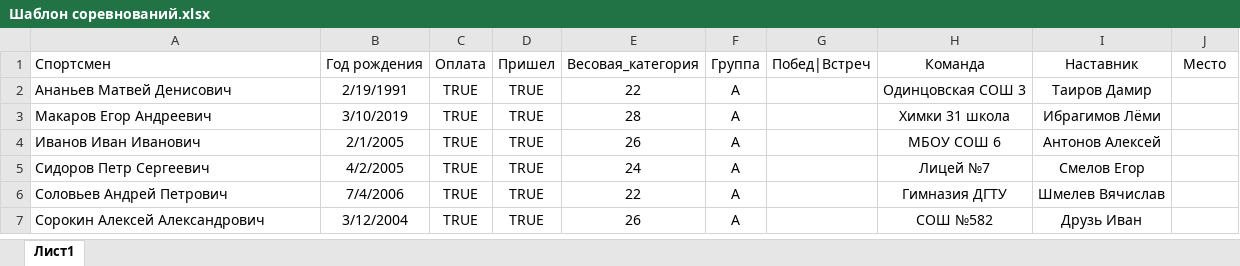
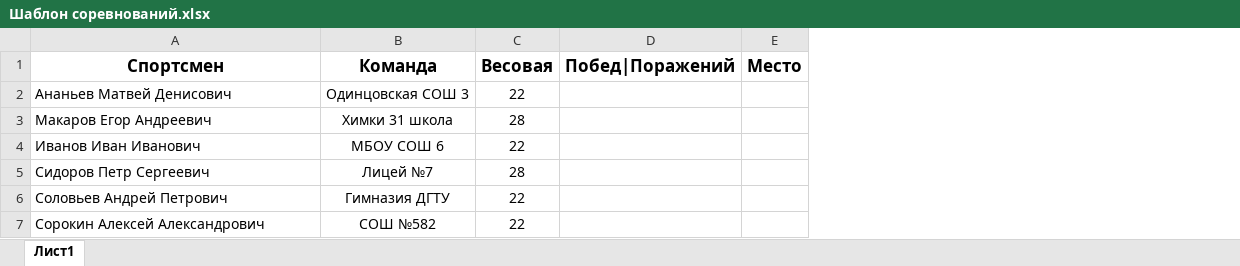
Before and after one commit to Vanovango/Scoreboard_2, an Excel workbook: Шаблон соревнований.xlsx, sheet Лист1, drawn as a sheet; values as stored, in another font and other column widths than the file's, no borders; removed rows and columns are numbered as before the commit, all else as after; the diff names each change by its address in the sheet, - before the commit and + after, or states it on an @@ line.

Commit message:
add upload data with start app

```diff
--- a/Шаблон соревнований.xlsx (sheet Лист1)
+++ b/Шаблон соревнований.xlsx (sheet Лист1)
-column B (Год рождения), rows 2-7: 2/19/1991 | 3/10/2019 | 2/1/2005 | 4/2/2005 | 7/4/2006 | 3/12/2004
-column C (Оплата), rows 2-7: all TRUE
-column D (Пришел), rows 2-7: all TRUE
-column E (Весовая_категория), rows 2-7: 22 | 28 | 26 | 24 | 22 | 26
-column F (Группа), rows 2-7: all A
-column G (Побед|Встреч), empty
-column I (Наставник), rows 2-7: Таиров Дамир | Ибрагимов Лёми | Антонов Алексей | Смелов Егор | Шмелев Вячислав | Друзь Иван
+column C (Весовая), rows 2-7: 22 | 28 | 22 | 28 | 22 | 22
+column D (Побед|Поражений), empty
@@ A1 bold: off → on, text size: larger, alignment: left → center @@
-B1 bold: off
+B1 bold: on, text size: larger
-E1 bold: off
+E1 bold: on, text size: larger
```
Also changed, not shown: 9 other files.
